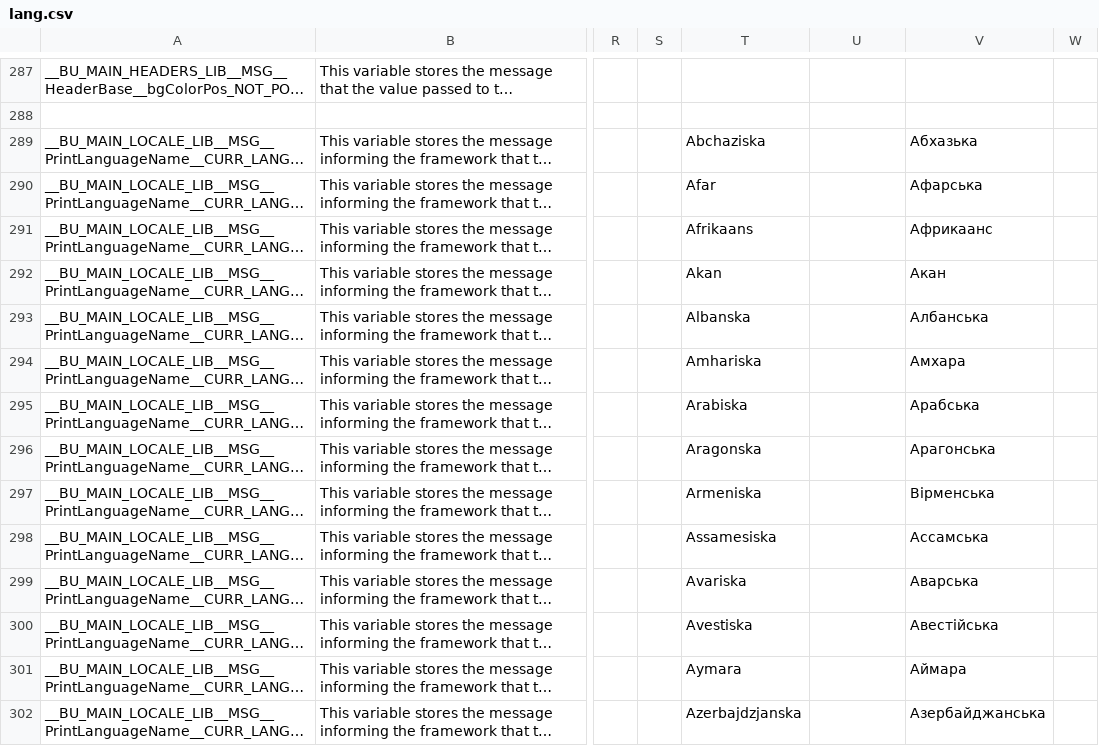
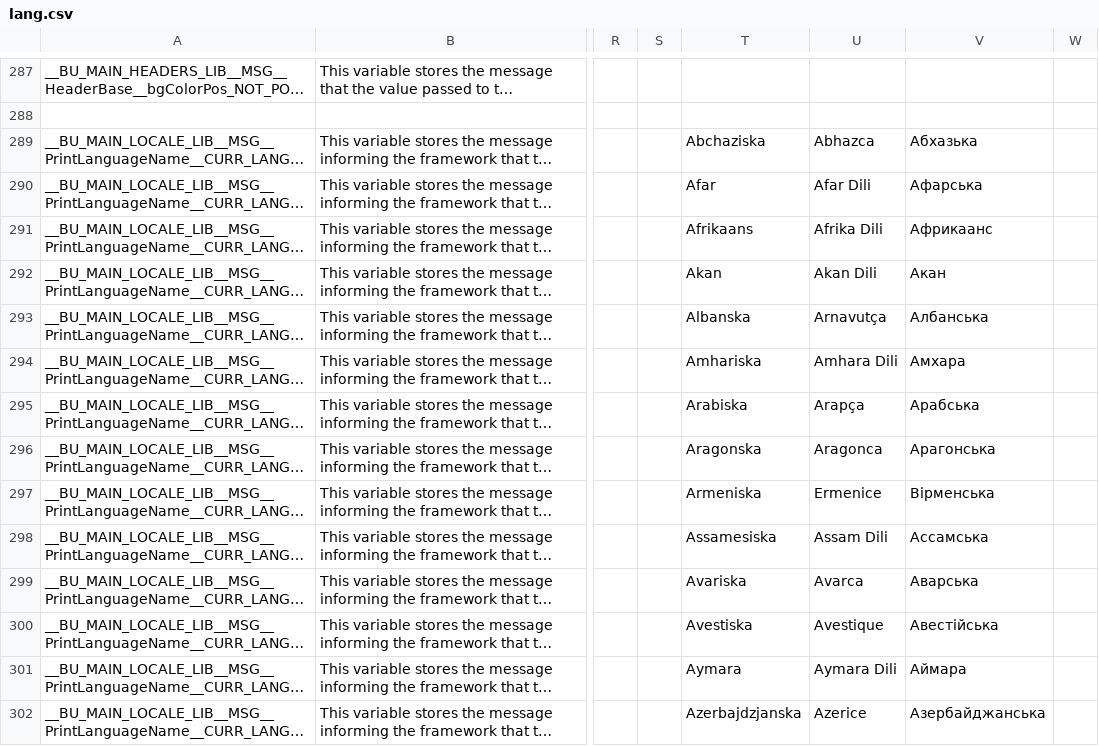
Before and after one commit to DimitriObeid/Bash-Utils, a CSV file: lib/lang/lang.csv, drawn as a sheet; only a part is shown, gaps mark what is left out; long unchanged cells end in …; the diff covers the shown part only; the diff names each change by its address in the sheet, - before the commit and + after, or states it on an @@ line.

Commit message:
Added support for Turkish language in the "lang.csv" file

```diff
--- a/lib/lang/lang.csv
+++ b/lib/lang/lang.csv
-U289: (empty)
+U289: Abhazca
-U290: (empty)
+U290: Afar Dili
-U291: (empty)
+U291: Afrika Dili
-U292: (empty)
+U292: Akan Dili
-U293: (empty)
+U293: Arnavutça
-U294: (empty)
+U294: Amhara Dili
-U295: (empty)
+U295: Arapça
-U296: (empty)
+U296: Aragonca
-U297: (empty)
+U297: Ermenice
-U298: (empty)
+U298: Assam Dili
-U299: (empty)
+U299: Avarca
-U300: (empty)
+U300: Avestique
-U301: (empty)
+U301: Aymara Dili
-U302: (empty)
+U302: Azerice
```
Also changed, not shown: 173 edited cells elsewhere in this file.
